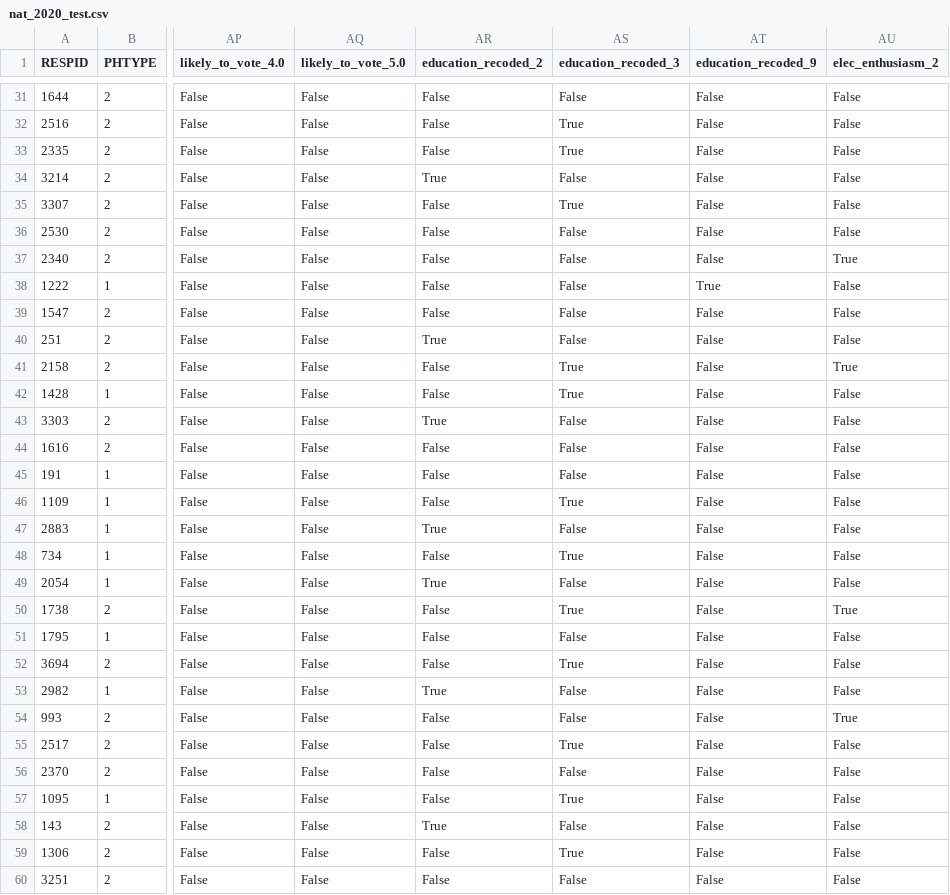
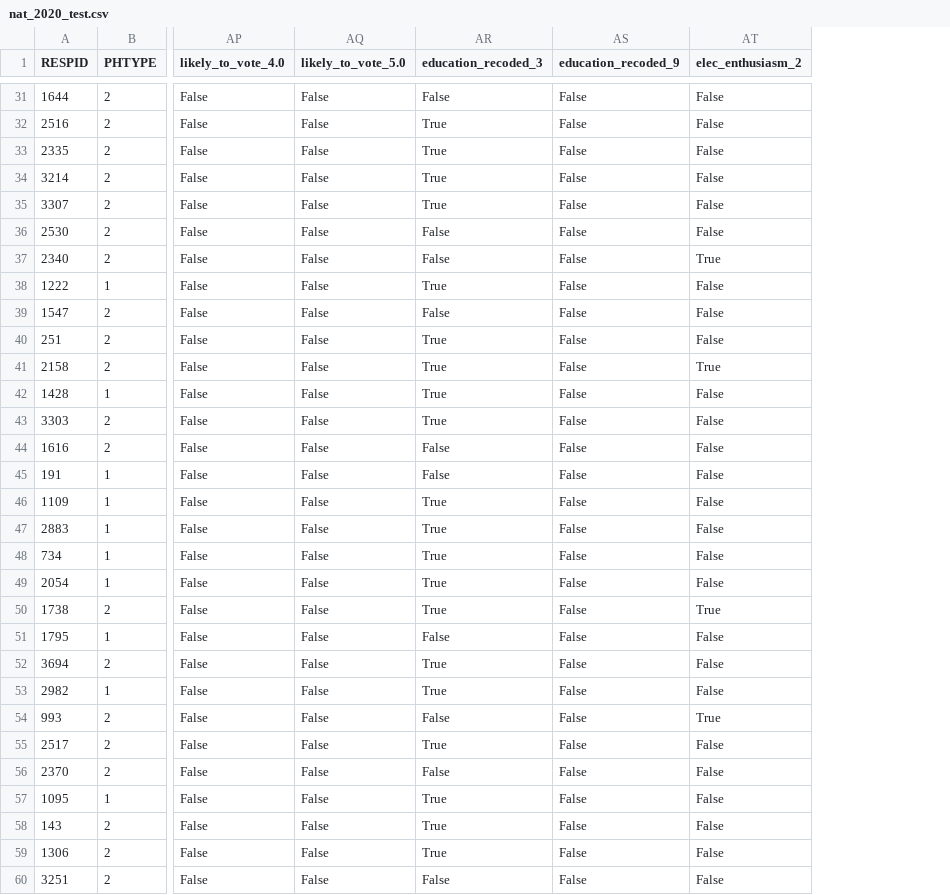
Before and after one commit to pmench/mrp-team, a CSV file: data/nat_2020_test.csv, drawn as a sheet; only a part is shown, gaps mark what is left out; removed rows and columns are numbered as before the commit, all else as after; the diff covers the shown part only; the diff names each change by its address in the sheet, - before the commit and + after, or states it on an @@ line.

```diff
--- a/data/nat_2020_test.csv
+++ b/data/nat_2020_test.csv
-column AR (education_recoded_2), rows 31-60: False | False | False | True | False | False | False | False | False | True | False | False | True | False | False | False | True | False | True | False | False | False | True | False | False | False | False | True | False | False
-AR34 (education_recoded_3): False
+AR34 (education_recoded_3): True
-AR38 (education_recoded_3): False
+AR38 (education_recoded_3): True
-AS38 (education_recoded_9): True
+AS38 (education_recoded_9): False
-AR40 (education_recoded_3): False
+AR40 (education_recoded_3): True
-AR43 (education_recoded_3): False
+AR43 (education_recoded_3): True
-AR47 (education_recoded_3): False
+AR47 (education_recoded_3): True
-AR49 (education_recoded_3): False
+AR49 (education_recoded_3): True
-AR53 (education_recoded_3): False
+AR53 (education_recoded_3): True
-AR58 (education_recoded_3): False
+AR58 (education_recoded_3): True
```
Also changed, not shown: 46 edited cells elsewhere in this file, data/nat_2020_cleaned.csv, data/nat_2020_cleaned_no_dummies.csv, 1 other file.
